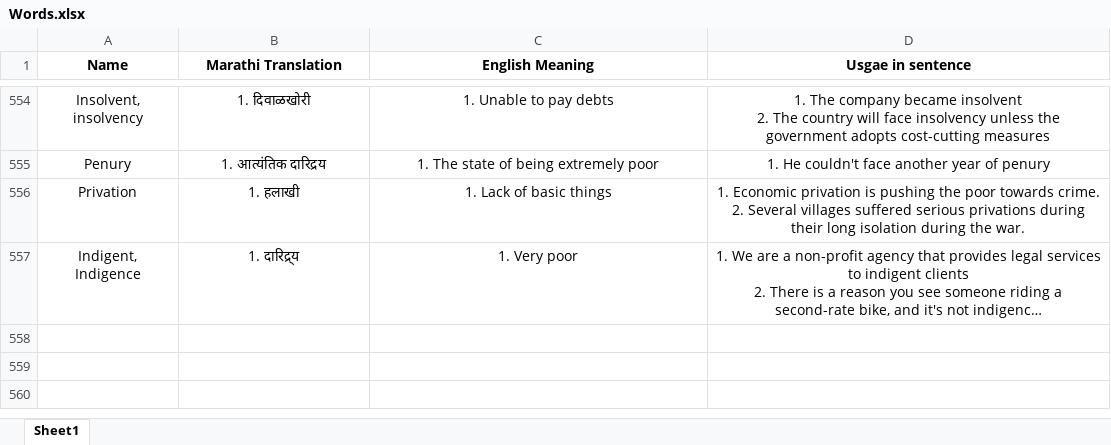
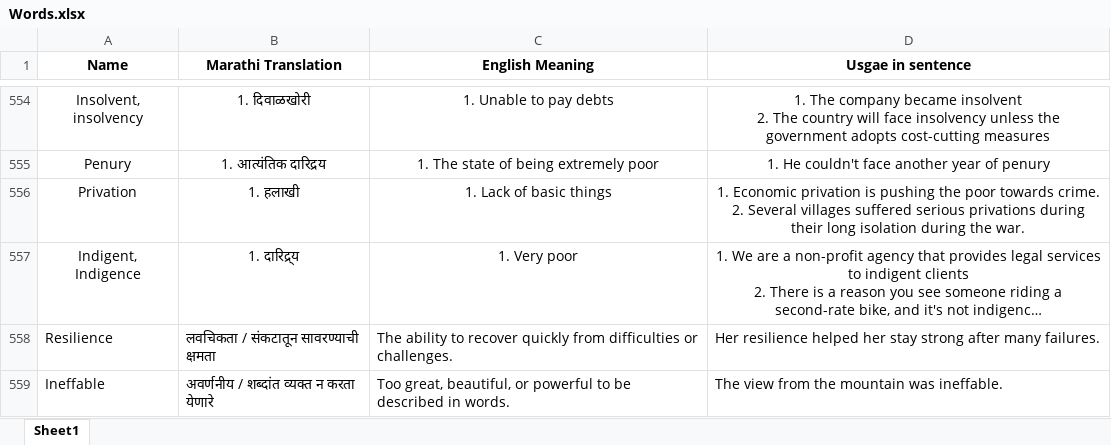
Before and after one commit to aneeshKM/FlashMob-Gre, an Excel workbook: Backend/flashMobGre/src/main/resources/Words.xlsx, sheet Sheet1, drawn as a sheet; only a part is shown, gaps mark what is left out; long unchanged cells end in …; values as stored, in another font and other column widths than the file's, no borders; the diff names each change by its address in the sheet, - before the commit and + after, or states it on an @@ line.

Commit message:
Added New Word Upload Feature and Multi Env Deployment Code

```diff
--- a/Backend/flashMobGre/src/main/resources/Words.xlsx (sheet Sheet1)
+++ b/Backend/flashMobGre/src/main/resources/Words.xlsx (sheet Sheet1)
+row 558: Resilience | लवचिकता / संकटातून सावरण्याची क्षमता | The ability to recover quickly from difficulties or challenges. | Her resilience helped her stay strong after many failures.
+row 559: Ineffable | अवर्णनीय / शब्दांत व्यक्त न करता येणारे | Too great, beautiful, or powerful to be described in words. | The view from the mountain was ineffable.
```
Also changed, not shown: 21 other files.
